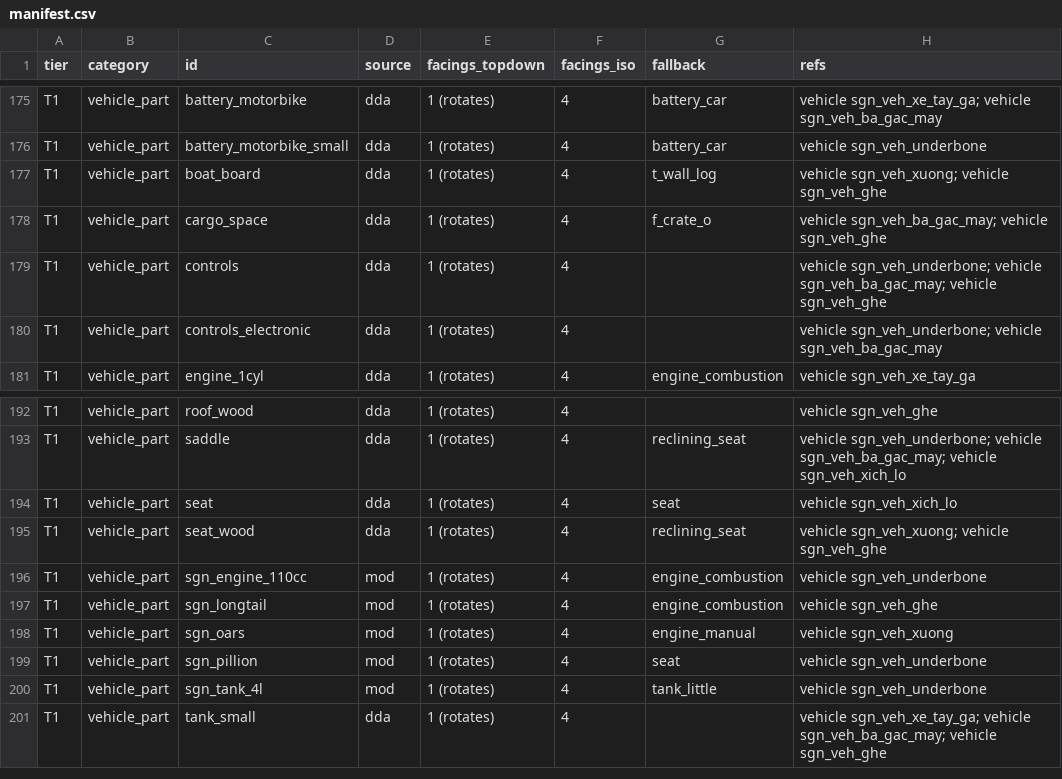
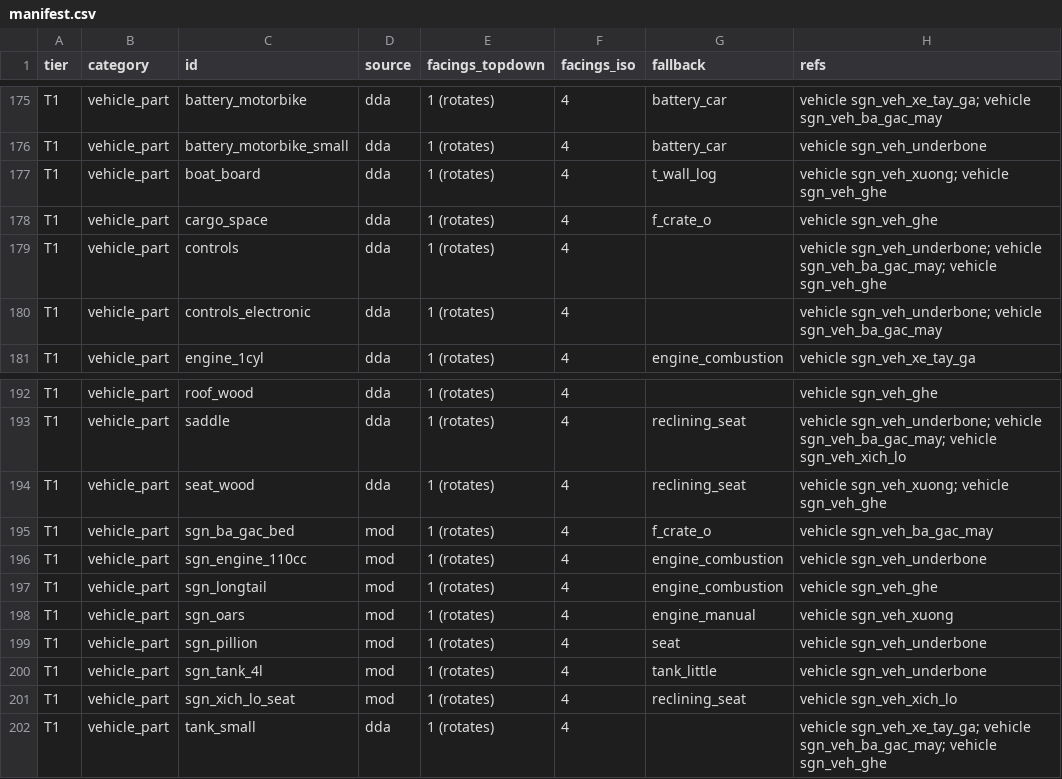
Before and after one commit to andy1912/Cataclysm-DDA, a CSV file: doc/saigon/art/manifest.csv, drawn as a sheet; only a part is shown, gaps mark what is left out.

```diff
--- a/doc/saigon/art/manifest.csv
+++ b/doc/saigon/art/manifest.csv
@@ -177,3 +177,3 @@ T1,vehicle_part,battery_motorbike_small,dda,1 (rotates),4,battery_car,vehicle sg
 T1,vehicle_part,boat_board,dda,1 (rotates),4,t_wall_log,vehicle sgn_veh_xuong; vehicle sgn_veh_ghe
-T1,vehicle_part,cargo_space,dda,1 (rotates),4,f_crate_o,vehicle sgn_veh_ba_gac_may; vehicle sgn_veh_ghe
+T1,vehicle_part,cargo_space,dda,1 (rotates),4,f_crate_o,vehicle sgn_veh_ghe
 T1,vehicle_part,controls,dda,1 (rotates),4,,vehicle sgn_veh_underbone; vehicle sgn_veh_ba_gac_may; vehicle sgn_veh_ghe
@@ -193,4 +193,4 @@ T1,vehicle_part,roof_wood,dda,1 (rotates),4,,vehicle sgn_veh_ghe
 T1,vehicle_part,saddle,dda,1 (rotates),4,reclining_seat,vehicle sgn_veh_underbone; vehicle sgn_veh_ba_gac_may; vehicle sgn_veh_xich_lo
-T1,vehicle_part,seat,dda,1 (rotates),4,seat,vehicle sgn_veh_xich_lo
 T1,vehicle_part,seat_wood,dda,1 (rotates),4,reclining_seat,vehicle sgn_veh_xuong; vehicle sgn_veh_ghe
+T1,vehicle_part,sgn_ba_gac_bed,mod,1 (rotates),4,f_crate_o,vehicle sgn_veh_ba_gac_may
 T1,vehicle_part,sgn_engine_110cc,mod,1 (rotates),4,engine_combustion,vehicle sgn_veh_underbone
@@ -200,2 +200,3 @@ T1,vehicle_part,sgn_pillion,mod,1 (rotates),4,seat,vehicle sgn_veh_underbone
 T1,vehicle_part,sgn_tank_4l,mod,1 (rotates),4,tank_little,vehicle sgn_veh_underbone
+T1,vehicle_part,sgn_xich_lo_seat,mod,1 (rotates),4,reclining_seat,vehicle sgn_veh_xich_lo
 T1,vehicle_part,tank_small,dda,1 (rotates),4,,vehicle sgn_veh_xe_tay_ga; vehicle sgn_veh_ba_gac_may; vehicle sgn_veh_ghe
```
Also changed, not shown: doc/saigon/art/sprite_revision_list.csv, 12 other files.
